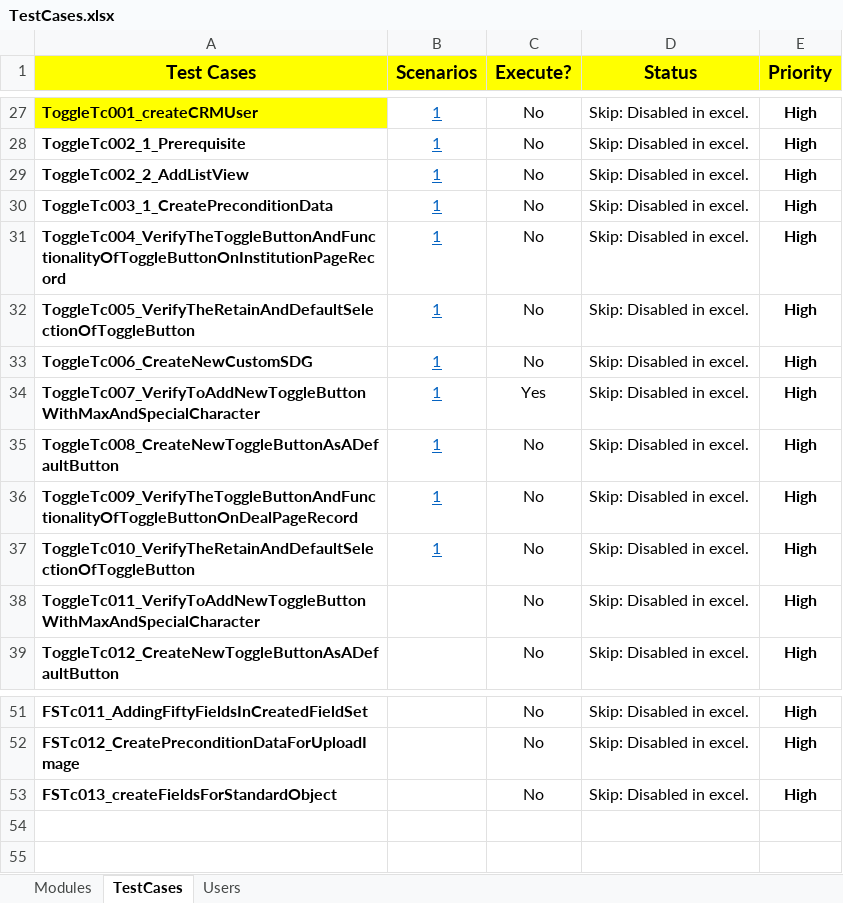
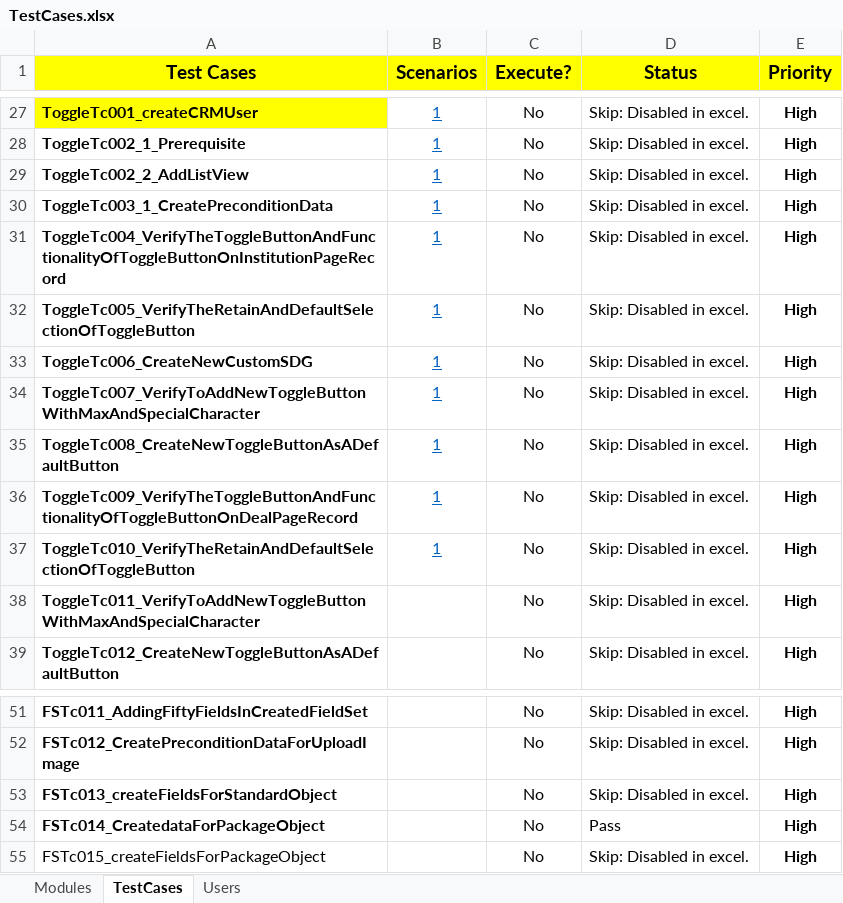
Before and after one commit to NitinNavatar/PE4.7, an Excel workbook: TestCases.xlsx, sheet TestCases, drawn as a sheet; only a part is shown, gaps mark what is left out; values as stored, in another font and other column widths than the file's, no borders; conditional formats not drawn; the diff names each change by its address in the sheet, - before the commit and + after, or states it on an @@ line.

```diff
--- a/TestCases.xlsx (sheet TestCases)
+++ b/TestCases.xlsx (sheet TestCases)
-C34 (Execute?): Yes
+C34 (Execute?): No
+row 54: FSTc014_CreatedataForPackageObject |  | No | Pass | High
+row 55: FSTc015_createFieldsForPackageObject |  | No | Skip: Disabled in excel. | High
```
Also changed, not shown: sheet Modules, Phase1DataSheet.xlsx.
